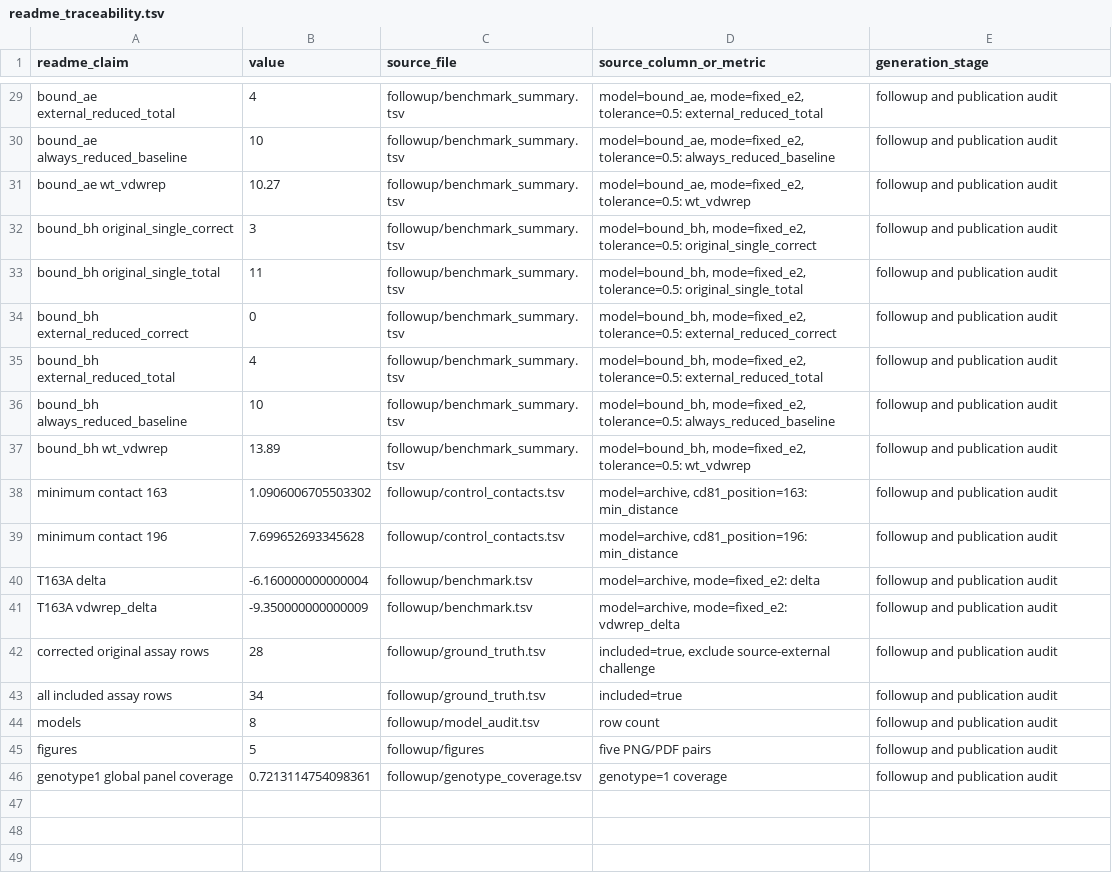
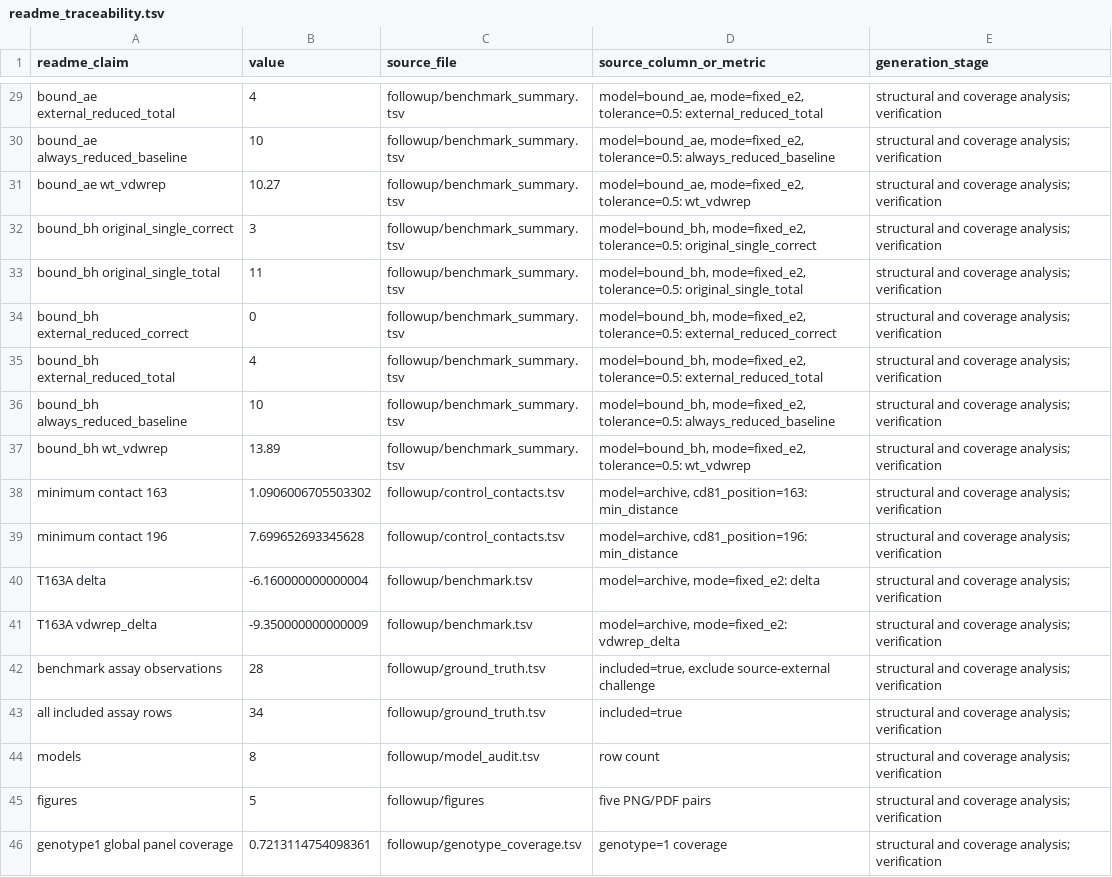
Before and after one commit to Qasim-Hussain-Code/proteinmpnn_hcv_e2_decoy_design_pipeline, a TSV file: publication/readme_traceability.tsv, drawn as a sheet; only a part is shown, gaps mark what is left out; the diff covers the shown part only; the diff names each change by its address in the sheet, - before the commit and + after, or states it on an @@ line.

```diff
--- a/publication/readme_traceability.tsv
+++ b/publication/readme_traceability.tsv
-E29:E46 (generation_stage): followup and publication audit
+E29:E46 (generation_stage): structural and coverage analysis; verification
-A42 (readme_claim): corrected original assay rows
+A42 (readme_claim): benchmark assay observations
```
Also changed, not shown: 27 edited cells elsewhere in this file, followup/artifact_manifest.tsv, 13 other files.
